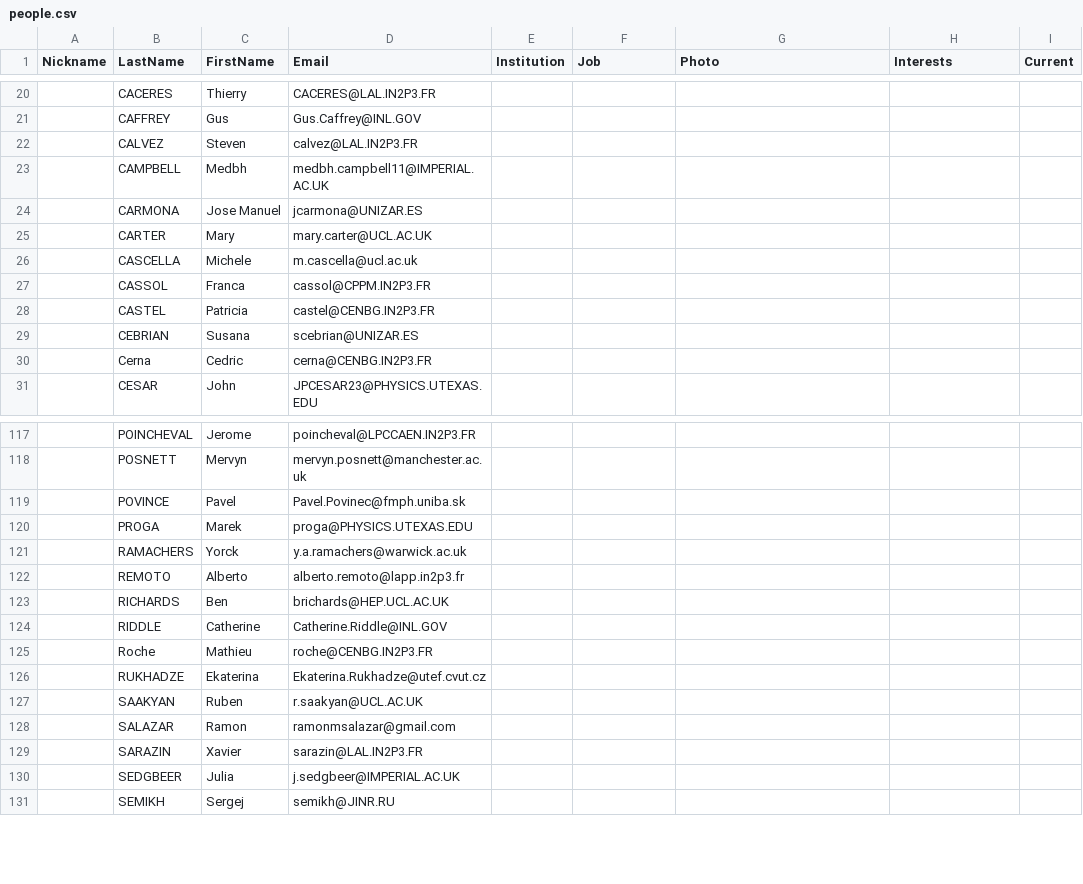
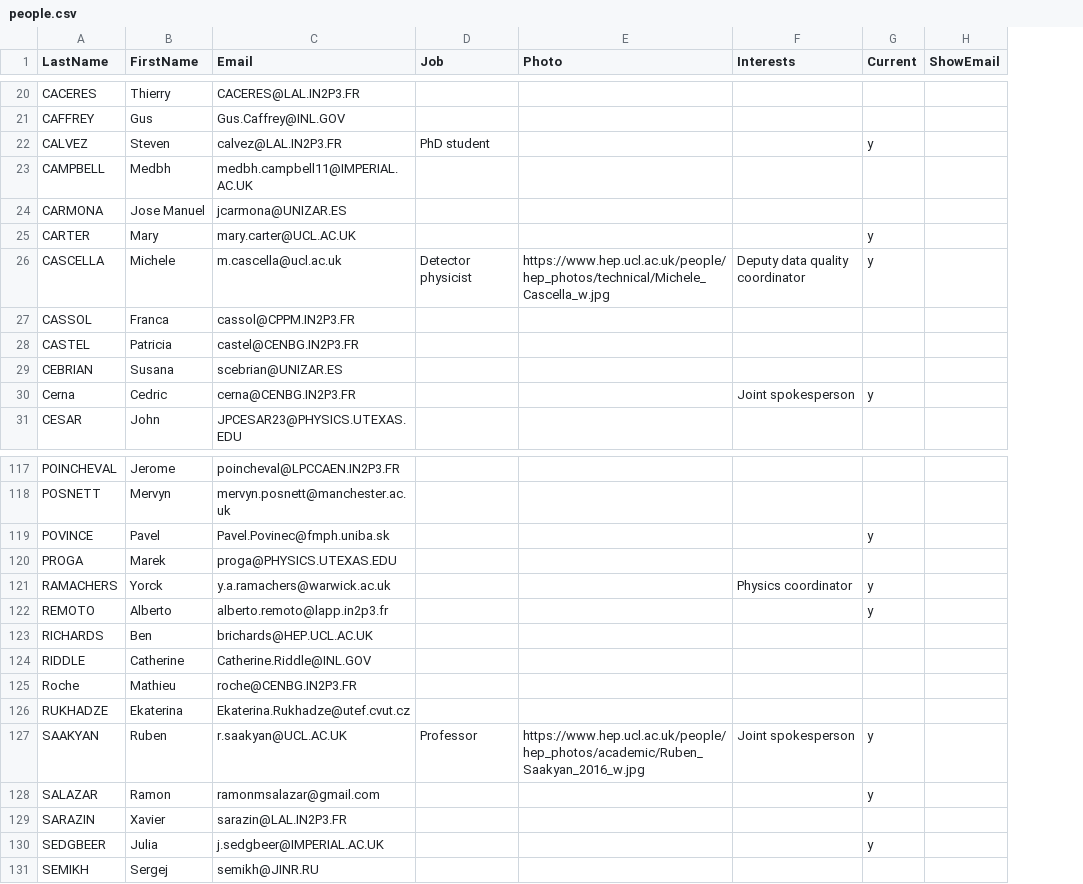
Before and after one commit to cherylepatrick/SuperNEMO-DBD.github.io, a CSV file: _data/people.csv, drawn as a sheet; only a part is shown, gaps mark what is left out; removed rows and columns are numbered as before the commit, all else as after; the diff covers the shown part only; the diff names each change by its address in the sheet, - before the commit and + after, or states it on an @@ line.

```diff
--- a/_data/people.csv
+++ b/_data/people.csv
-column A (Nickname), empty
-column E (Institution), empty
+column H (ShowEmail), empty
-D22 (Job): (empty)
+D22 (Job): PhD student
-G22 (Current): (empty)
+G22 (Current): y
-G25:G26 (Current): (empty)
+G25:G26 (Current): y
-D26 (Job): (empty)
+D26 (Job): Detector physicist
-E26 (Photo): (empty)
+E26 (Photo): https://www.hep.ucl.ac.uk/people/hep_photos/technical/Michele_Cascella_w.jpg
-F26 (Interests): (empty)
+F26 (Interests): Deputy data quality coordinator
-F30 (Interests): (empty)
+F30 (Interests): Joint spokesperson
-G30 (Current): (empty)
+G30 (Current): y
-G119 (Current): (empty)
+G119 (Current): y
-F121 (Interests): (empty)
+F121 (Interests): Physics coordinator
-G121:G122 (Current): (empty)
+G121:G122 (Current): y
-D127 (Job): (empty)
+D127 (Job): Professor
-E127 (Photo): (empty)
+E127 (Photo): https://www.hep.ucl.ac.uk/people/hep_photos/academic/Ruben_Saakyan_2016_w.jpg
-F127 (Interests): (empty)
+F127 (Interests): Joint spokesperson
-G127:G128 (Current): (empty)
+G127:G128 (Current): y
-G130 (Current): (empty)
+G130 (Current): y
```
Also changed, not shown: 8 added rows and 36 edited cells elsewhere in this file, 2 other files.
